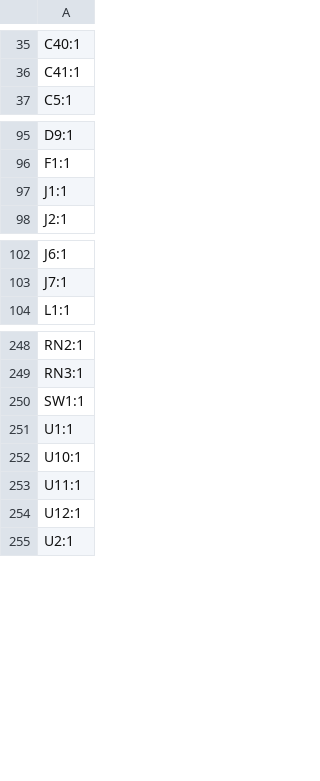
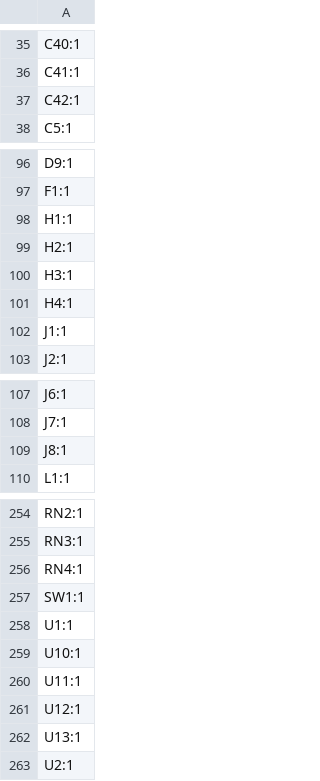
Before and after one commit to thermseekr/esp-24v-16ch, a CSV file: V3/production/designators.csv, drawn as a sheet; only a part is shown, gaps mark what is left out.

```diff
--- a/V3/production/designators.csv
+++ b/V3/production/designators.csv
@@ -36,2 +36,3 @@ C40:1
 C41:1
+C42:1
 C5:1
@@ -96,2 +97,6 @@ D9:1
 F1:1
+H1:1
+H2:1
+H3:1
+H4:1
 J1:1
@@ -103,2 +108,3 @@ J6:1
 J7:1
+J8:1
 L1:1
@@ -249,2 +255,3 @@ RN2:1
 RN3:1
+RN4:1
 SW1:1
@@ -254,2 +261,3 @@ U11:1
 U12:1
+U13:1
 U2:1
```
Also changed, not shown: V3/production/bom.csv, V3/production/positions.csv, 2 other files.
